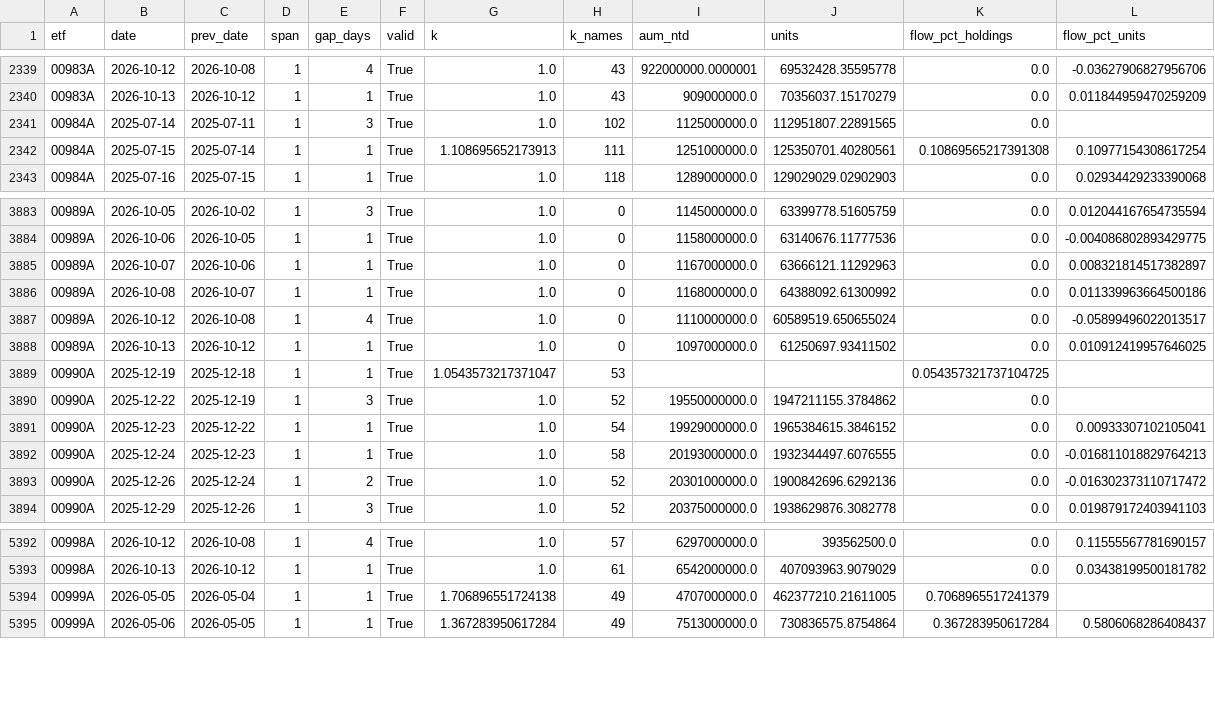
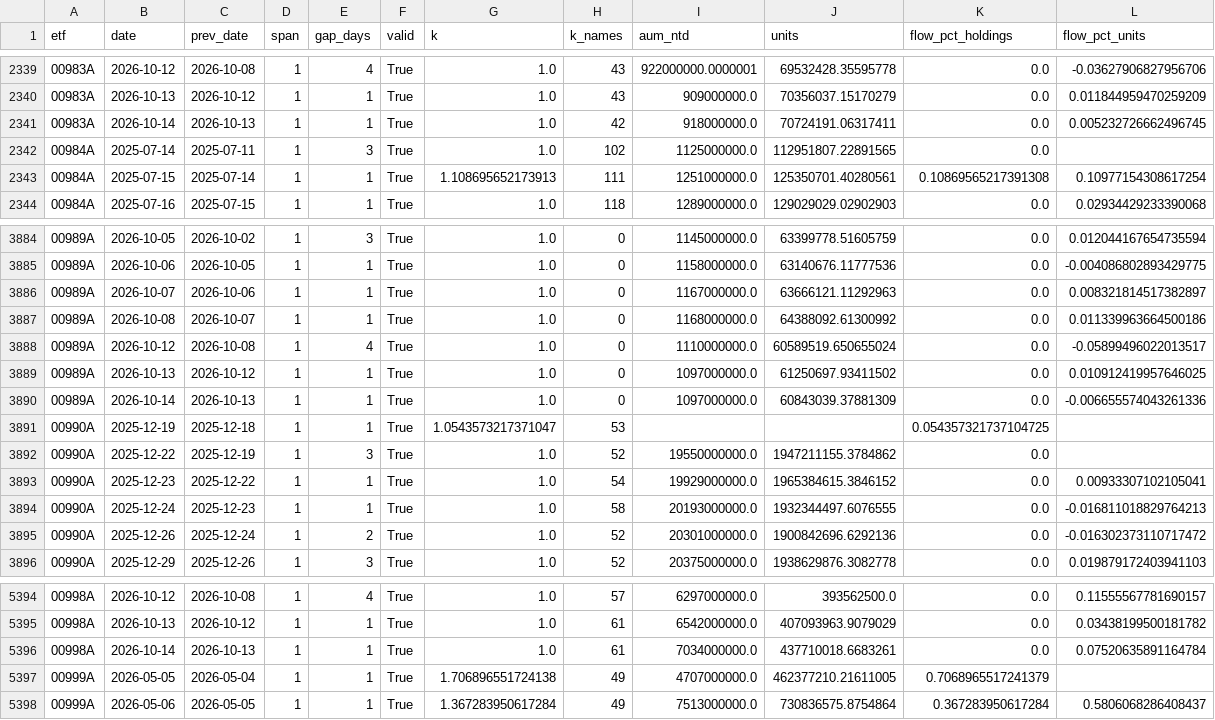
Before and after one commit to Hdinrd/Active-ETF, a CSV file: data/derived/etf_flows.csv, drawn as a sheet; only a part is shown, gaps mark what is left out.

```diff
--- a/data/derived/etf_flows.csv
+++ b/data/derived/etf_flows.csv
@@ -2340,2 +2340,3 @@
 00983A,2026-10-13,2026-10-12,1,1,True,1.0,43,909000000.0,70356037.15170279,0.0,0.011844959470259209
+00983A,2026-10-14,2026-10-13,1,1,True,1.0,42,918000000.0,70724191.06317411,0.0,0.005232726662496745
 00984A,2025-07-14,2025-07-11,1,3,True,1.0,102,1125000000.0,112951807.22891565,0.0,
@@ -3888,2 +3889,3 @@
 00989A,2026-10-13,2026-10-12,1,1,True,1.0,0,1097000000.0,61250697.93411502,0.0,0.010912419957646025
+00989A,2026-10-14,2026-10-13,1,1,True,1.0,0,1097000000.0,60843039.37881309,0.0,-0.006655574043261336
 00990A,2025-12-19,2025-12-18,1,1,True,1.0543573217371047,53,,,0.054357321737104725,
@@ -5393,2 +5395,3 @@
 00998A,2026-10-13,2026-10-12,1,1,True,1.0,61,6542000000.0,407093963.9079029,0.0,0.03438199500181782
+00998A,2026-10-14,2026-10-13,1,1,True,1.0,61,7034000000.0,437710018.6683261,0.0,0.07520635891164784
 00999A,2026-05-05,2026-05-04,1,1,True,1.706896551724138,49,4707000000.0,462377210.21611005,0.7068965517241379,
```
Also changed, not shown: data/derived/changes_latest.csv, data/derived/cross_latest.csv, 6 other files.
